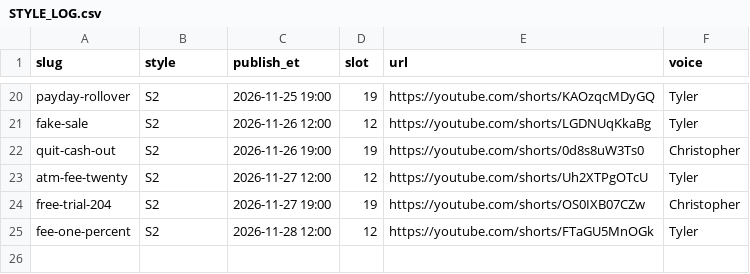
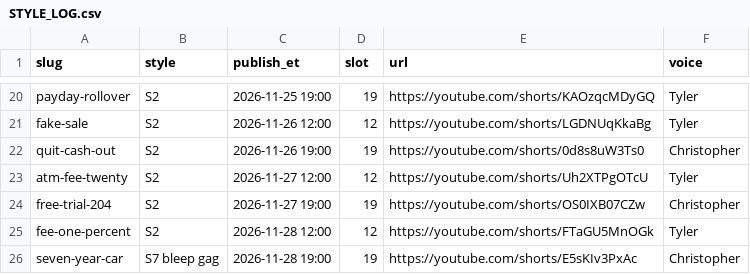
Before and after one commit to jiewei190-arch/reel-render, a CSV file: finance/STYLE_LOG.csv, drawn as a sheet; only a part is shown, gaps mark what is left out.

```diff
--- a/finance/STYLE_LOG.csv
+++ b/finance/STYLE_LOG.csv
@@ -25 +25,2 @@ free-trial-204,S2,2026-11-27 19:00,19,https://youtube.com/shorts/OS0IXB07CZw,Chr
 fee-one-percent,S2,2026-11-28 12:00,12,https://youtube.com/shorts/FTaGU5MnOGk,Tyler
+seven-year-car,S7 bleep gag,2026-11-28 19:00,19,https://youtube.com/shorts/E5sKIv3PxAc,Christopher
```
